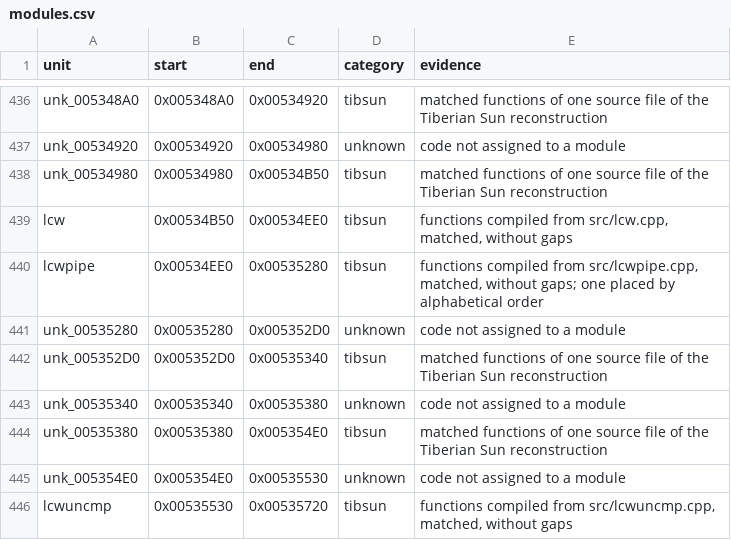
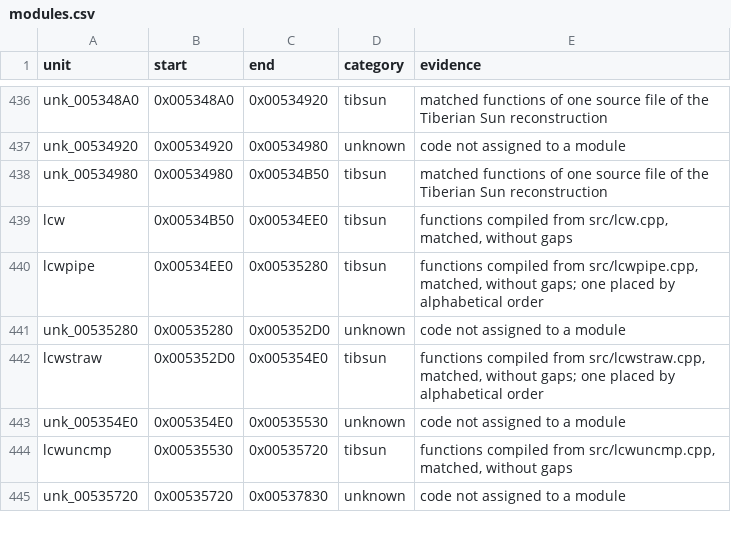
Before and after one commit to mischa85/RedAlert2, a CSV file: config/ra2-1.006/modules.csv, drawn as a sheet; only a part is shown, gaps mark what is left out; the shorter side is filled out with more unchanged rows.

```diff
--- a/config/ra2-1.006/modules.csv
+++ b/config/ra2-1.006/modules.csv
@@ -441,5 +441,3 @@ lcwpipe,0x00534EE0,0x00535280,tibsun,"functions compiled from src/lcwpipe.cpp, m
 unk_00535280,0x00535280,0x005352D0,unknown,code not assigned to a module
-unk_005352D0,0x005352D0,0x00535340,tibsun,matched functions of one source file of the Tiberian Sun reconstruction
-unk_00535340,0x00535340,0x00535380,unknown,code not assigned to a module
-unk_00535380,0x00535380,0x005354E0,tibsun,matched functions of one source file of the Tiberian Sun reconstruction
+lcwstraw,0x005352D0,0x005354E0,tibsun,"functions compiled from src/lcwstraw.cpp, matched, without gaps; one placed by alphabetical order"
 unk_005354E0,0x005354E0,0x00535530,unknown,code not assigned to a module
```
Also changed, not shown: config/ra2-1.006/functions.csv, config/ra2-1.006/names.csv, 2 other files.
